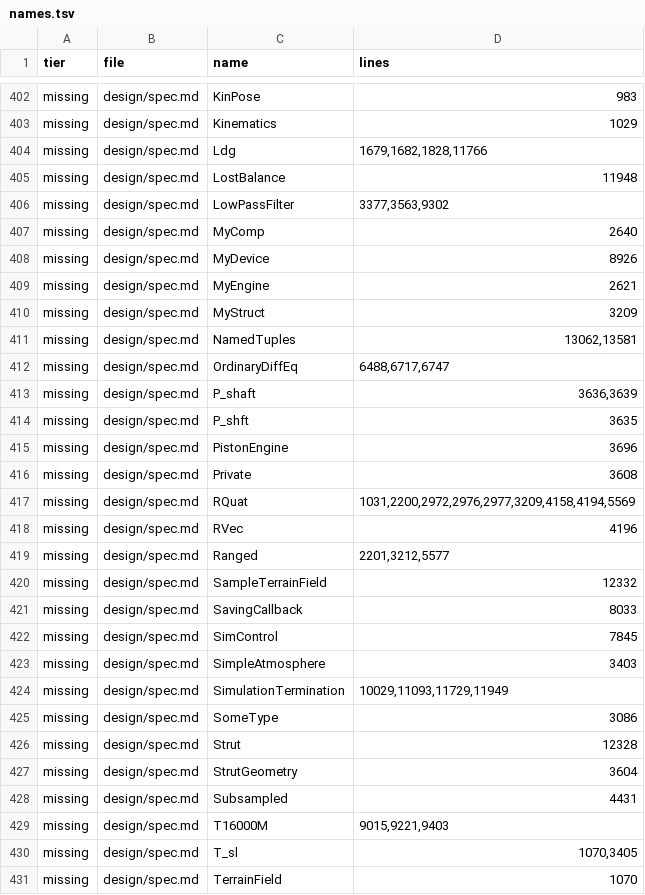
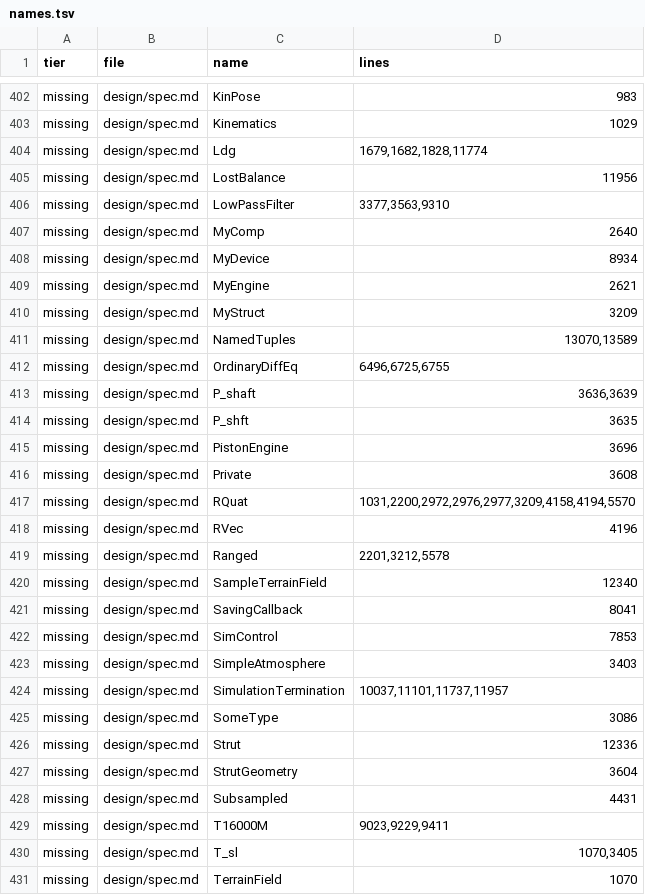
Before and after one commit to e271828e/Redstone.jl, a TSV file: design/reports/20261124_doc_conformance/ledgers/stage_m/names.tsv, drawn as a sheet; only a part is shown, gaps mark what is left out; the diff covers the shown part only.

```diff
--- a/design/reports/20261124_doc_conformance/ledgers/stage_m/names.tsv
+++ b/design/reports/20261124_doc_conformance/ledgers/stage_m/names.tsv
@@ -403,11 +403,11 @@ missing	design/spec.md	KinPose	983
 missing	design/spec.md	Kinematics	1029
-missing	design/spec.md	Ldg	1679,1682,1828,11766
-missing	design/spec.md	LostBalance	11948
-missing	design/spec.md	LowPassFilter	3377,3563,9302
+missing	design/spec.md	Ldg	1679,1682,1828,11774
+missing	design/spec.md	LostBalance	11956
+missing	design/spec.md	LowPassFilter	3377,3563,9310
 missing	design/spec.md	MyComp	2640
-missing	design/spec.md	MyDevice	8926
+missing	design/spec.md	MyDevice	8934
 missing	design/spec.md	MyEngine	2621
 missing	design/spec.md	MyStruct	3209
-missing	design/spec.md	NamedTuples	13062,13581
-missing	design/spec.md	OrdinaryDiffEq	6488,6717,6747
+missing	design/spec.md	NamedTuples	13070,13589
+missing	design/spec.md	OrdinaryDiffEq	6496,6725,6755
 missing	design/spec.md	P_shaft	3636,3639
@@ -416,15 +416,15 @@ missing	design/spec.md	PistonEngine	3696
 missing	design/spec.md	Private	3608
-missing	design/spec.md	RQuat	1031,2200,2972,2976,2977,3209,4158,4194,5569
+missing	design/spec.md	RQuat	1031,2200,2972,2976,2977,3209,4158,4194,5570
 missing	design/spec.md	RVec	4196
-missing	design/spec.md	Ranged	2201,3212,5577
-missing	design/spec.md	SampleTerrainField	12332
-missing	design/spec.md	SavingCallback	8033
-missing	design/spec.md	SimControl	7845
+missing	design/spec.md	Ranged	2201,3212,5578
+missing	design/spec.md	SampleTerrainField	12340
+missing	design/spec.md	SavingCallback	8041
+missing	design/spec.md	SimControl	7853
 missing	design/spec.md	SimpleAtmosphere	3403
-missing	design/spec.md	SimulationTermination	10029,11093,11729,11949
+missing	design/spec.md	SimulationTermination	10037,11101,11737,11957
 missing	design/spec.md	SomeType	3086
-missing	design/spec.md	Strut	12328
+missing	design/spec.md	Strut	12336
 missing	design/spec.md	StrutGeometry	3604
 missing	design/spec.md	Subsampled	4431
-missing	design/spec.md	T16000M	9015,9221,9403
+missing	design/spec.md	T16000M	9023,9229,9411
 missing	design/spec.md	T_sl	1070,3405
```
Also changed, not shown: 1 added row and 124 edited cells elsewhere in this file, design/reports/20261124_doc_conformance/ledgers/stage_m/descriptor.tsv, design/reports/20261124_doc_conformance/ledgers/stage_m/kwargs.tsv, 44 other files.
